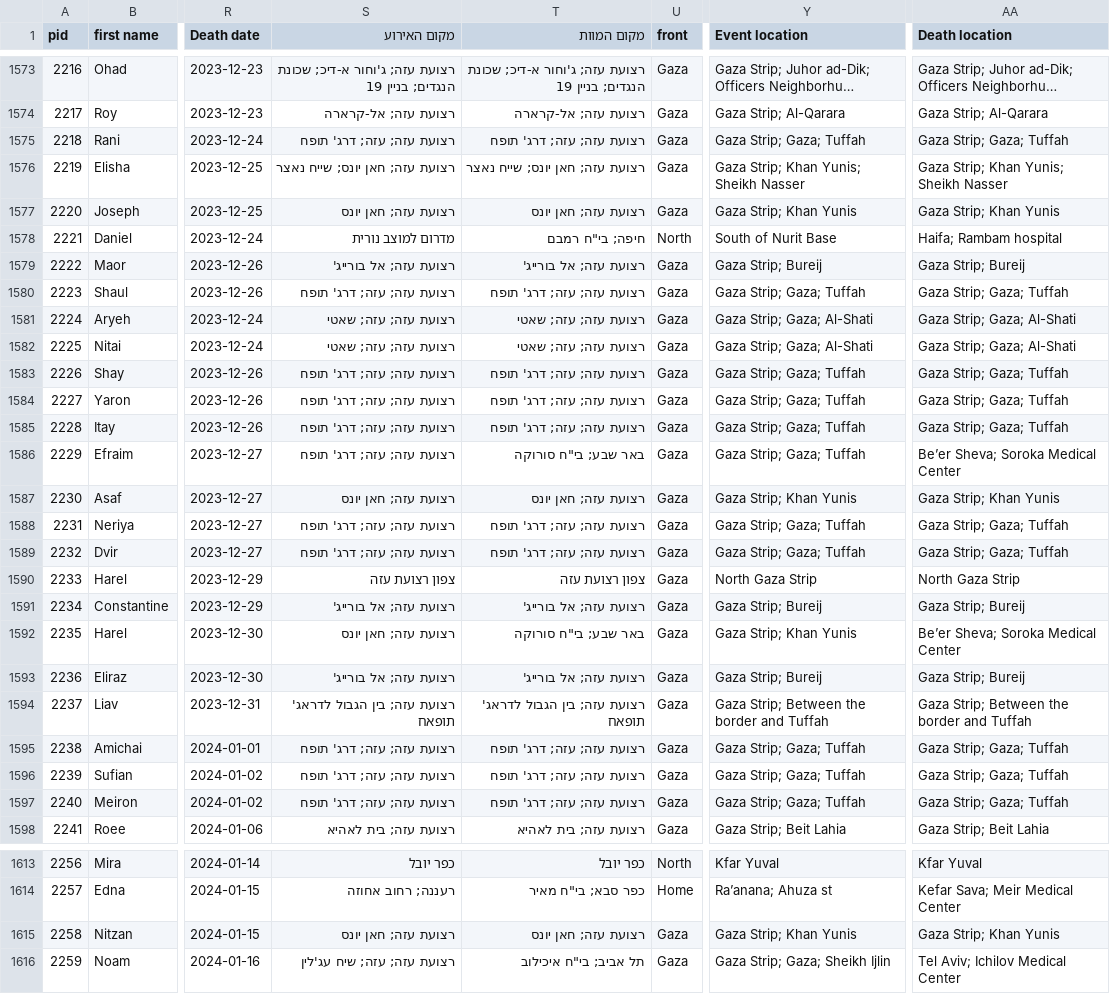
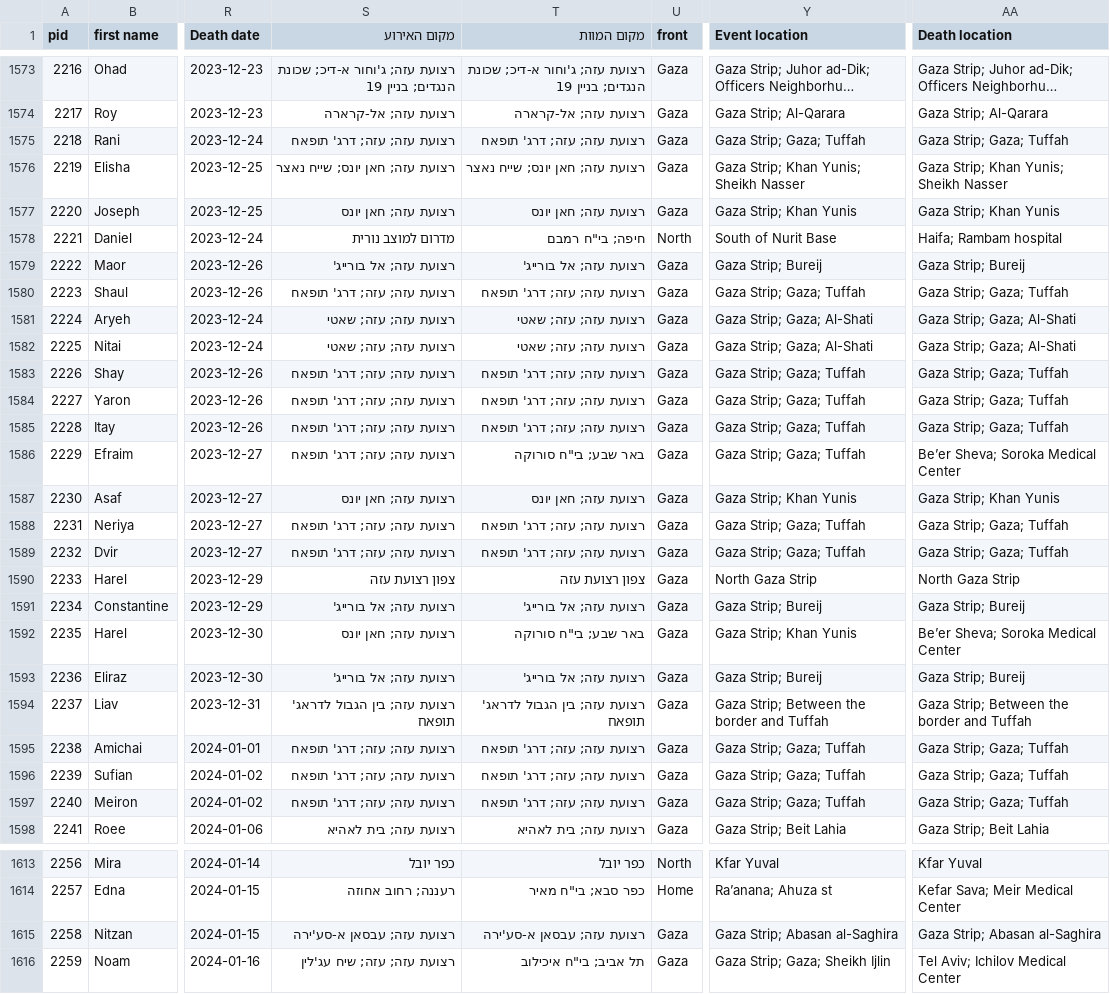
Before and after one commit to yuval-harpaz/alarms, a CSV file: data/oct7database.csv, drawn as a sheet; only a part is shown, gaps mark what is left out; long unchanged cells end in …; the diff covers the shown part only; the diff names each change by its address in the sheet, - before the commit and + after, or states it on an @@ line.

```diff
--- a/data/oct7database.csv
+++ b/data/oct7database.csv
-S1575 (מקום האירוע): רצועת עזה; עזה; דרג' תופח
+S1575 (מקום האירוע): רצועת עזה; עזה; דרג' תופאח
-T1575 (מקום המוות): רצועת עזה; עזה; דרג' תופח
+T1575 (מקום המוות): רצועת עזה; עזה; דרג' תופאח
-S1580 (מקום האירוע): רצועת עזה; עזה; דרג' תופח
+S1580 (מקום האירוע): רצועת עזה; עזה; דרג' תופאח
-T1580 (מקום המוות): רצועת עזה; עזה; דרג' תופח
+T1580 (מקום המוות): רצועת עזה; עזה; דרג' תופאח
-S1583:S1586 (מקום האירוע): רצועת עזה; עזה; דרג' תופח
+S1583:S1586 (מקום האירוע): רצועת עזה; עזה; דרג' תופאח
-T1583:T1585 (מקום המוות): רצועת עזה; עזה; דרג' תופח
+T1583:T1585 (מקום המוות): רצועת עזה; עזה; דרג' תופאח
-S1588:S1589 (מקום האירוע): רצועת עזה; עזה; דרג' תופח
+S1588:S1589 (מקום האירוע): רצועת עזה; עזה; דרג' תופאח
-T1588:T1589 (מקום המוות): רצועת עזה; עזה; דרג' תופח
+T1588:T1589 (מקום המוות): רצועת עזה; עזה; דרג' תופאח
-S1595:S1597 (מקום האירוע): רצועת עזה; עזה; דרג' תופח
+S1595:S1597 (מקום האירוע): רצועת עזה; עזה; דרג' תופאח
-T1595:T1597 (מקום המוות): רצועת עזה; עזה; דרג' תופח
+T1595:T1597 (מקום המוות): רצועת עזה; עזה; דרג' תופאח
-S1615 (מקום האירוע): רצועת עזה; חאן יונס
+S1615 (מקום האירוע): רצועת עזה; עבסאן א-סע'ירה
-T1615 (מקום המוות): רצועת עזה; חאן יונס
+T1615 (מקום המוות): רצועת עזה; עבסאן א-סע'ירה
-Y1615 (Event location): Gaza Strip; Khan Yunis
+Y1615 (Event location): Gaza Strip; Abasan al-Saghira
-AA1615 (Death location): Gaza Strip; Khan Yunis
+AA1615 (Death location): Gaza Strip; Abasan al-Saghira
```
Also changed, not shown: 4 edited cells elsewhere in this file, data/coord_circle.csv, 4 other files.
